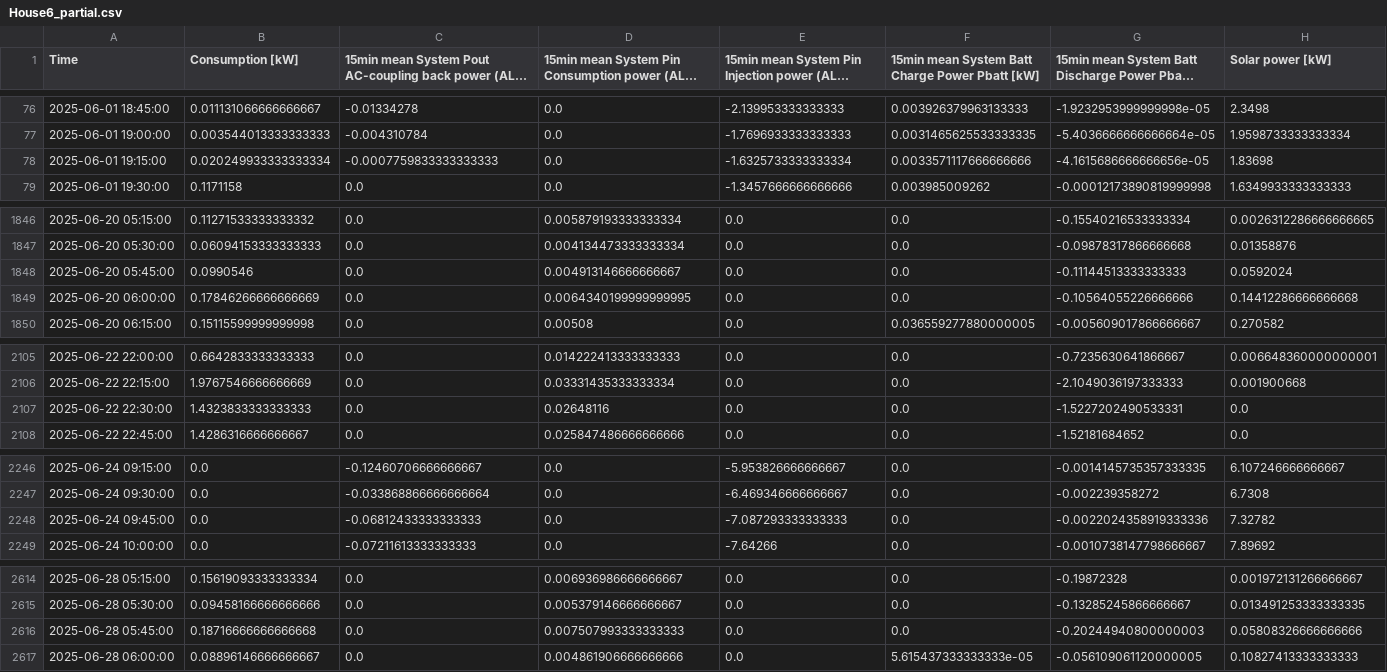
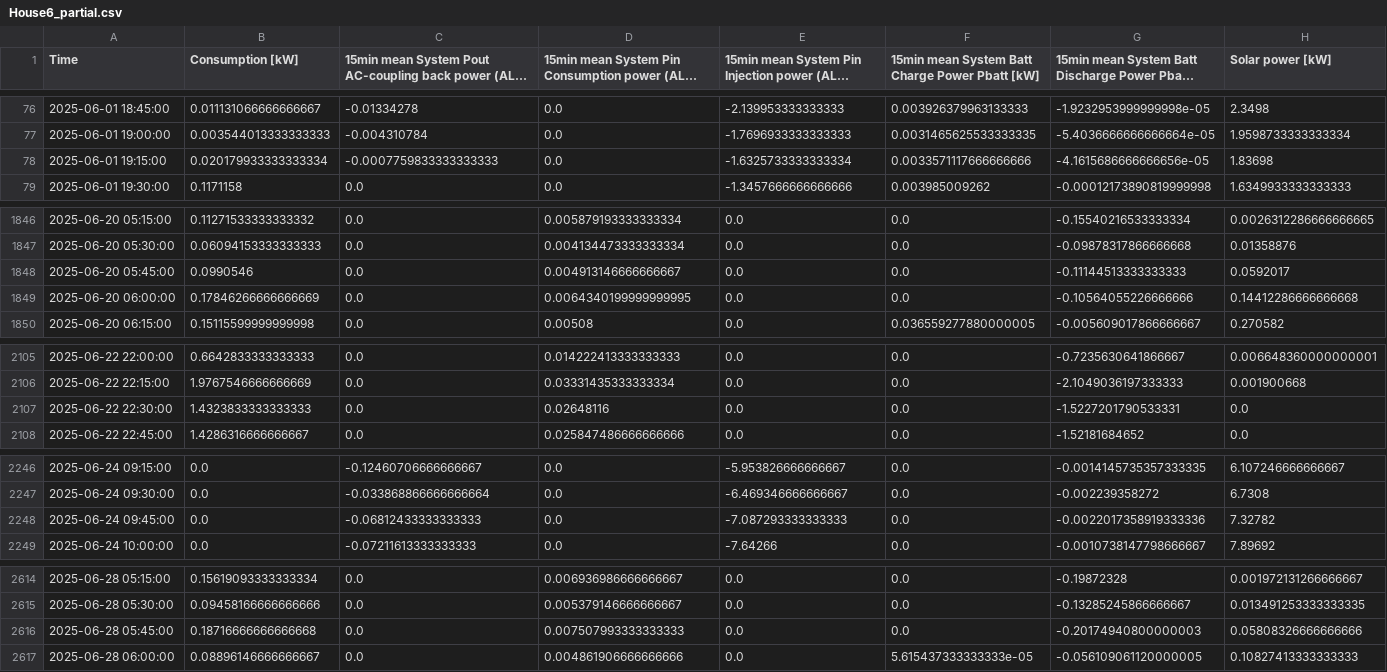
Before and after one commit to moixpo/storagesizer, a CSV file: House6_partial.csv, drawn as a sheet; only a part is shown, gaps mark what is left out; long unchanged cells end in …; the diff covers the shown part only; the diff names each change by its address in the sheet, - before the commit and + after, or states it on an @@ line.

```diff
--- a/House6_partial.csv
+++ b/House6_partial.csv
-B78 (Consumption [kW]): 0.020249933333333334
+B78 (Consumption [kW]): 0.020179933333333334
-H1848 (Solar power [kW]): 0.0592024
+H1848 (Solar power [kW]): 0.0592017
-G2107: -1.5227202490533331
+G2107: -1.5227201790533331
-G2248: -0.0022024358919333336
+G2248: -0.0022017358919333336
-G2616: -0.20244940800000003
+G2616: -0.20174940800000003
```
Also changed, not shown: 12 edited cells elsewhere in this file, School1.csv, battery_sim_results.csv, 5 other files.
